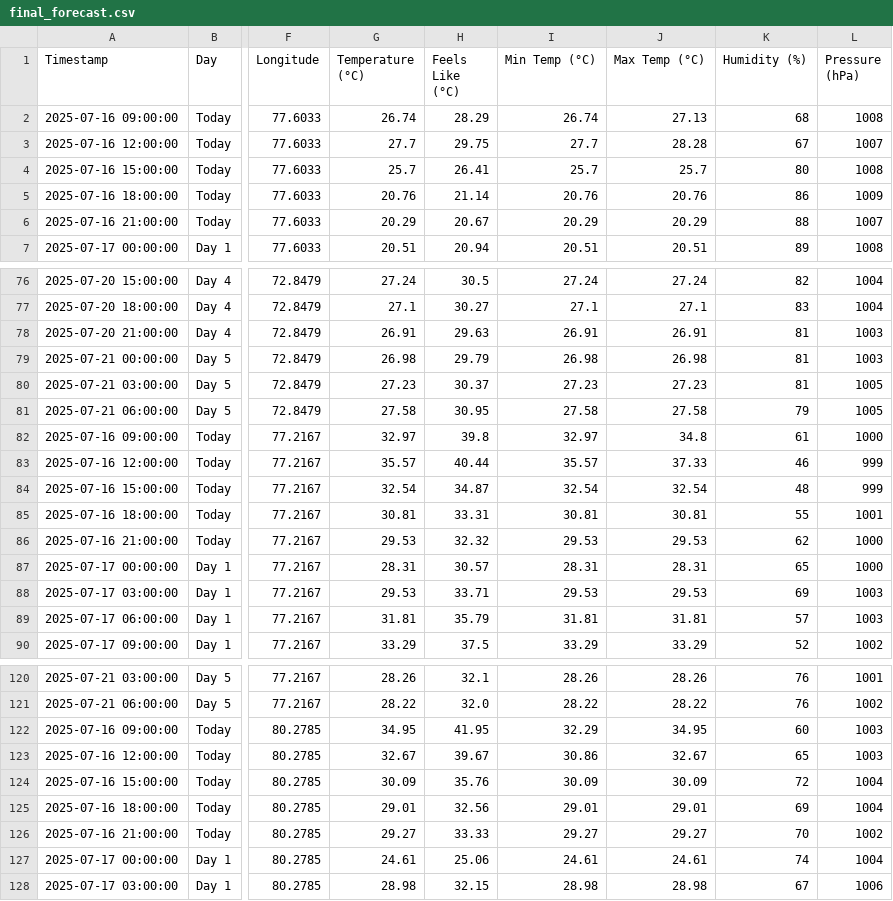
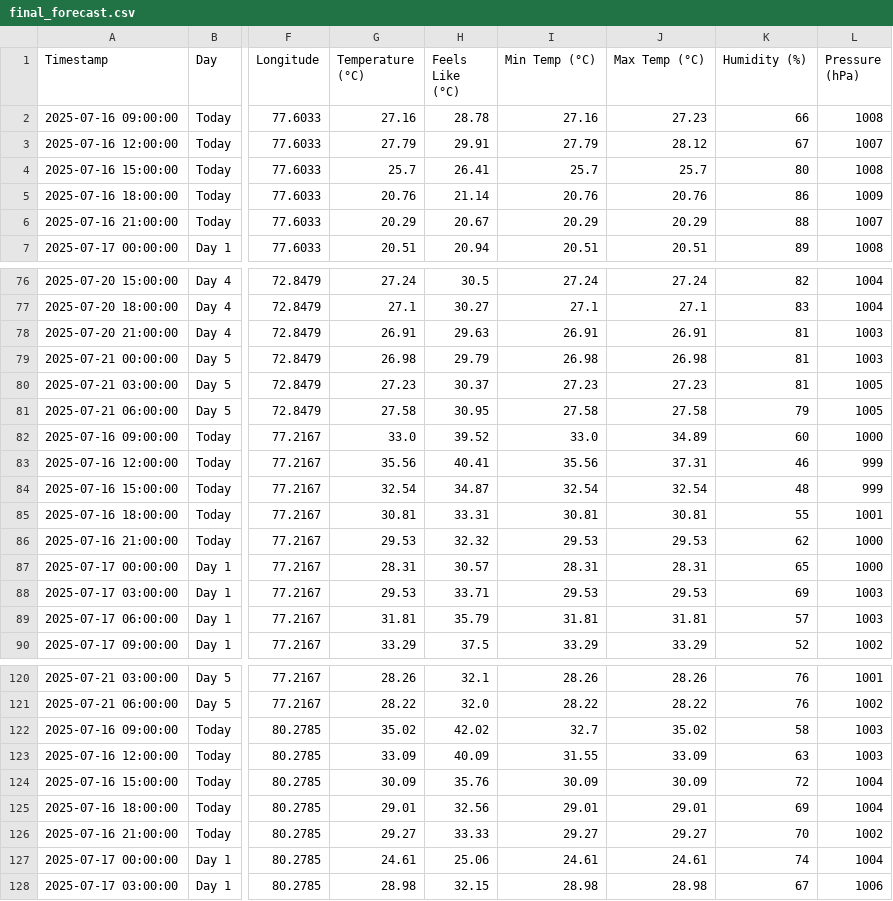
Before and after one commit to arshadlite/weather, a CSV file: final_forecast.csv, drawn as a sheet; only a part is shown, gaps mark what is left out; the diff covers the shown part only; the diff names each change by its address in the sheet, - before the commit and + after, or states it on an @@ line.

```diff
--- a/final_forecast.csv
+++ b/final_forecast.csv
-G2 (Temperature (°C)): 26.74
+G2 (Temperature (°C)): 27.16
-H2 (Feels Like (°C)): 28.29
+H2 (Feels Like (°C)): 28.78
-I2 (Min Temp (°C)): 26.74
+I2 (Min Temp (°C)): 27.16
-J2 (Max Temp (°C)): 27.13
+J2 (Max Temp (°C)): 27.23
-K2 (Humidity (%)): 68
+K2 (Humidity (%)): 66
-G3 (Temperature (°C)): 27.7
+G3 (Temperature (°C)): 27.79
-H3 (Feels Like (°C)): 29.75
+H3 (Feels Like (°C)): 29.91
-I3 (Min Temp (°C)): 27.7
+I3 (Min Temp (°C)): 27.79
-J3 (Max Temp (°C)): 28.28
+J3 (Max Temp (°C)): 28.12
-G82 (Temperature (°C)): 32.97
+G82 (Temperature (°C)): 33.0
-H82 (Feels Like (°C)): 39.8
+H82 (Feels Like (°C)): 39.52
-I82 (Min Temp (°C)): 32.97
+I82 (Min Temp (°C)): 33.0
-J82 (Max Temp (°C)): 34.8
+J82 (Max Temp (°C)): 34.89
-K82 (Humidity (%)): 61
+K82 (Humidity (%)): 60
-G83 (Temperature (°C)): 35.57
+G83 (Temperature (°C)): 35.56
-H83 (Feels Like (°C)): 40.44
+H83 (Feels Like (°C)): 40.41
-I83 (Min Temp (°C)): 35.57
+I83 (Min Temp (°C)): 35.56
-J83 (Max Temp (°C)): 37.33
+J83 (Max Temp (°C)): 37.31
-G122 (Temperature (°C)): 34.95
+G122 (Temperature (°C)): 35.02
-H122 (Feels Like (°C)): 41.95
+H122 (Feels Like (°C)): 42.02
-I122 (Min Temp (°C)): 32.29
+I122 (Min Temp (°C)): 32.7
-J122 (Max Temp (°C)): 34.95
+J122 (Max Temp (°C)): 35.02
-K122 (Humidity (%)): 60
+K122 (Humidity (%)): 58
-G123 (Temperature (°C)): 32.67
+G123 (Temperature (°C)): 33.09
-H123 (Feels Like (°C)): 39.67
+H123 (Feels Like (°C)): 40.09
-I123 (Min Temp (°C)): 30.86
+I123 (Min Temp (°C)): 31.55
-J123 (Max Temp (°C)): 32.67
+J123 (Max Temp (°C)): 33.09
-K123 (Humidity (%)): 65
+K123 (Humidity (%)): 63
```
Also changed, not shown: 32 edited cells elsewhere in this file.
